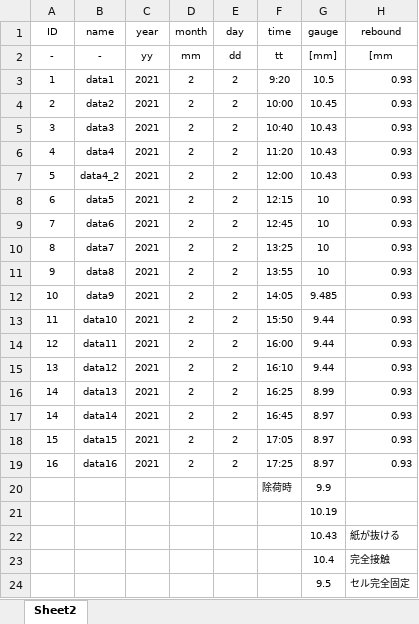
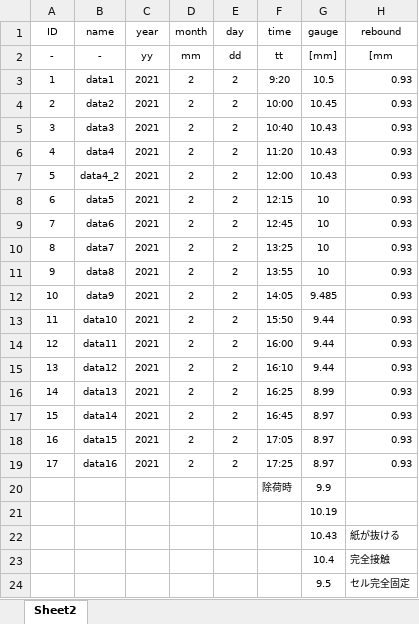
Before and after one commit to kimorphe/Impedance2020, an Excel workbook: datafiles0202.xlsx, sheet Sheet2, drawn as a sheet; only a part is shown; values as stored, in another font and other column widths than the file's, no borders; the diff names each change by its address in the sheet, - before the commit and + after, or states it on an @@ line.

```diff
--- a/datafiles0202.xlsx (sheet Sheet2)
+++ b/datafiles0202.xlsx (sheet Sheet2)
-A17 (ID): 14
+A17 (ID): 15
-A18 (ID): 15
+A18 (ID): 16
-A19 (ID): 16
+A19 (ID): 17
```
Also changed, not shown: datafiles0126.xlsx, datafiles0128.xlsx, 25 other files.
